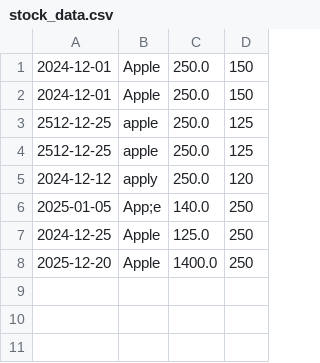
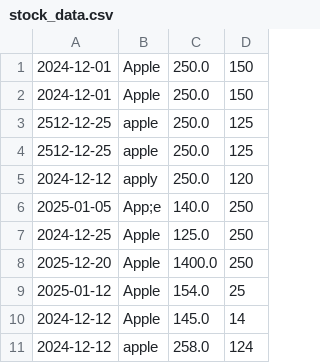
Before and after one commit to karimisabah/Python, a CSV file: Projects/stock_data.csv, drawn as a sheet.

Commit message:
update

```diff
--- a/Projects/stock_data.csv
+++ b/Projects/stock_data.csv
@@ -8 +8,4 @@
 2025-12-20,Apple,1400.0,250
+2025-01-12,Apple,154.0,25
+2024-12-12,Apple,145.0,14
+2024-12-12,apple,258.0,124
```
